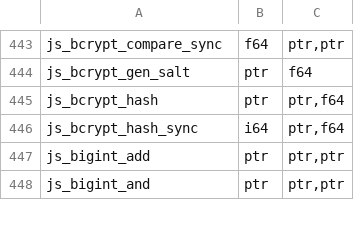
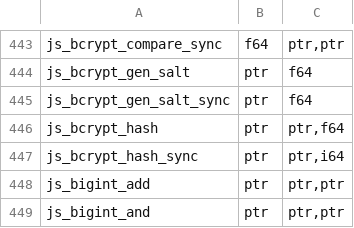
Before and after one commit to PerryTS/perry, a TSV file: crates/perry-codegen/src/wasm32/runtime_abi.tsv, drawn as a sheet; only a part is shown, gaps mark what is left out.

```diff
--- a/crates/perry-codegen/src/wasm32/runtime_abi.tsv
+++ b/crates/perry-codegen/src/wasm32/runtime_abi.tsv
@@ -444,4 +444,5 @@ js_bcrypt_compare_sync	f64	ptr,ptr
 js_bcrypt_gen_salt	ptr	f64
+js_bcrypt_gen_salt_sync	ptr	f64
 js_bcrypt_hash	ptr	ptr,f64
-js_bcrypt_hash_sync	i64	ptr,f64
+js_bcrypt_hash_sync	ptr	ptr,i64
 js_bigint_add	ptr	ptr,ptr
```
Also changed, not shown: scripts/native_result_ledger.tsv, 18 other files.
